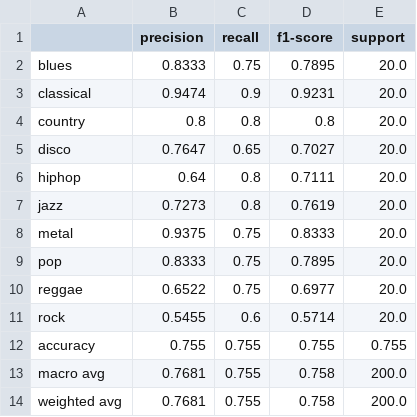
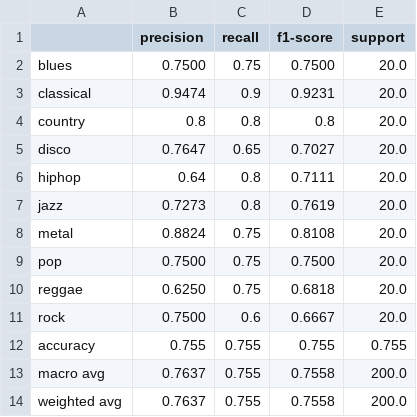
Before and after one commit to eyowh/KlasifikasiGenreMusik, a CSV file: laporan/laporan_kinerja_svm.csv, drawn as a sheet.

Commit message:
update kinerja

```diff
--- a/laporan/laporan_kinerja_svm.csv
+++ b/laporan/laporan_kinerja_svm.csv
@@ -1,3 +1,3 @@
 ,precision,recall,f1-score,support
-blues,0.8333,0.75,0.7895,20.0
+blues,0.7500,0.75,0.7500,20.0
 classical,0.9474,0.9,0.9231,20.0
@@ -7,8 +7,8 @@ hiphop,0.64,0.8,0.7111,20.0
 jazz,0.7273,0.8,0.7619,20.0
-metal,0.9375,0.75,0.8333,20.0
-pop,0.8333,0.75,0.7895,20.0
-reggae,0.6522,0.75,0.6977,20.0
-rock,0.5455,0.6,0.5714,20.0
+metal,0.8824,0.75,0.8108,20.0
+pop,0.7500,0.75,0.7500,20.0
+reggae,0.6250,0.75,0.6818,20.0
+rock,0.7500,0.6,0.6667,20.0
 accuracy,0.755,0.755,0.755,0.755
-macro avg,0.7681,0.755,0.758,200.0
-weighted avg,0.7681,0.755,0.758,200.0
+macro avg,0.7637,0.755,0.7558,200.0
+weighted avg,0.7637,0.755,0.7558,200.0
```
Also changed, not shown: 7 other files.
